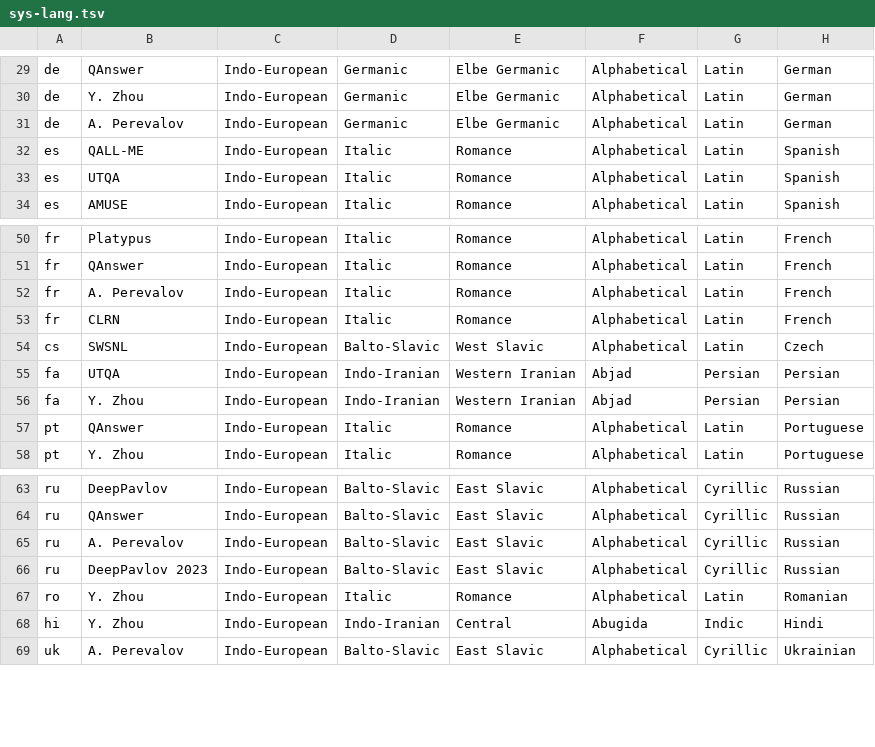
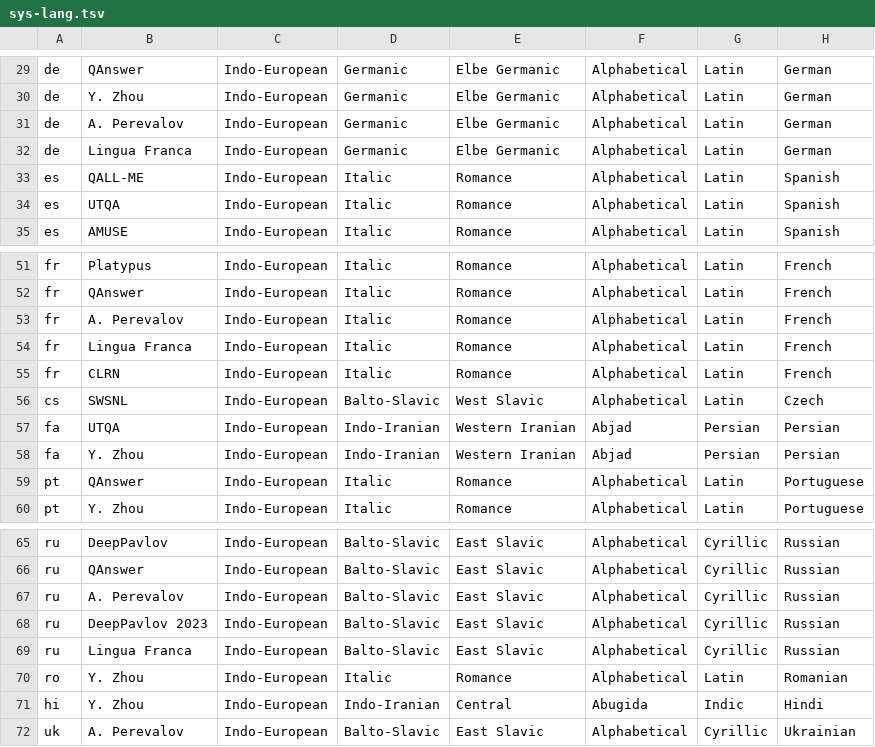
Before and after one commit to Perevalov/multilingual-KGQA-survey, a TSV file: data/review_tables/sys-lang.tsv, drawn as a sheet; only a part is shown, gaps mark what is left out.

```diff
--- a/data/review_tables/sys-lang.tsv
+++ b/data/review_tables/sys-lang.tsv
@@ -31,2 +31,3 @@ de	Y. Zhou	Indo-European	Germanic	Elbe Germanic	Alphabetical	Latin	German
 de	A. Perevalov	Indo-European	Germanic	Elbe Germanic	Alphabetical	Latin	German
+de	Lingua Franca	Indo-European	Germanic	Elbe Germanic	Alphabetical	Latin	German
 es	QALL-ME	Indo-European	Italic	Romance	Alphabetical	Latin	Spanish
@@ -52,2 +53,3 @@ fr	QAnswer	Indo-European	Italic	Romance	Alphabetical	Latin	French
 fr	A. Perevalov	Indo-European	Italic	Romance	Alphabetical	Latin	French
+fr	Lingua Franca	Indo-European	Italic	Romance	Alphabetical	Latin	French
 fr	CLRN	Indo-European	Italic	Romance	Alphabetical	Latin	French
@@ -66,2 +68,3 @@ ru	A. Perevalov	Indo-European	Balto-Slavic	East Slavic	Alphabetical	Cyrillic	Rus
 ru	DeepPavlov 2023	Indo-European	Balto-Slavic	East Slavic	Alphabetical	Cyrillic	Russian
+ru	Lingua Franca	Indo-European	Balto-Slavic	East Slavic	Alphabetical	Cyrillic	Russian
 ro	Y. Zhou	Indo-European	Italic	Romance	Alphabetical	Latin	Romanian
```
Also changed, not shown: data/review_tables/evaluation-unified-metric-column.tsv, 1 other file.
